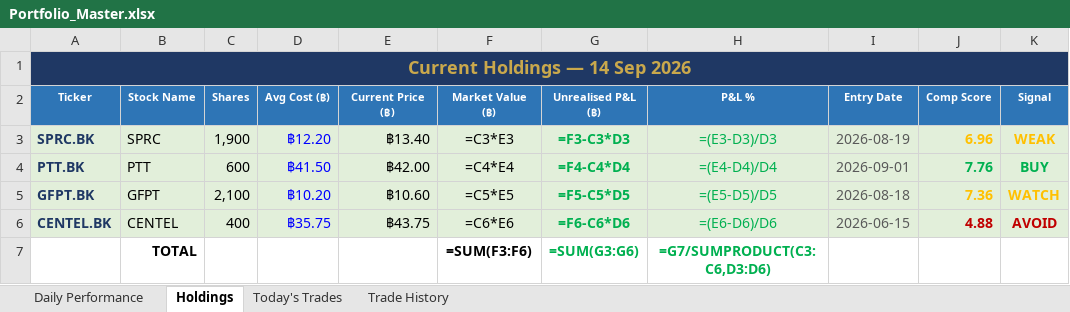
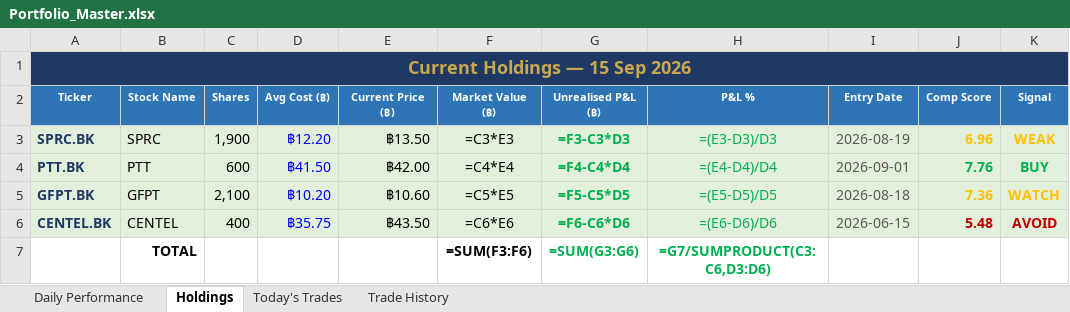
Before and after one commit to PP8825/thai-set-trading, an Excel workbook: Portfolio_Reports/Portfolio_Master.xlsx, sheet Holdings, drawn as a sheet; values as stored, in another font and other column widths than the file's, no borders; formulas without a stored value are shown as written; the diff names each change by its address in the sheet, - before the commit and + after, or states it on an @@ line.

```diff
--- a/Portfolio_Reports/Portfolio_Master.xlsx (sheet Holdings)
+++ b/Portfolio_Reports/Portfolio_Master.xlsx (sheet Holdings)
-A1 (Ticker): Current Holdings — 14 Sep 2026
+A1 (Ticker): Current Holdings — 15 Sep 2026
-E3 (Current Price (฿)): ฿13.40
+E3 (Current Price (฿)): ฿13.50
-E6 (Current Price (฿)): ฿43.75
+E6 (Current Price (฿)): ฿43.50
-J6 (Comp Score): 4.88
+J6 (Comp Score): 5.48
```
Also changed, not shown: sheet Daily Performance, sheet Today's Trades, 1 other file.
